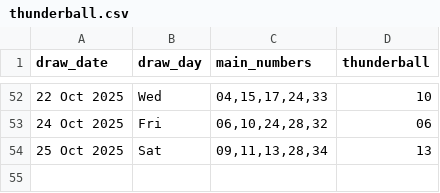
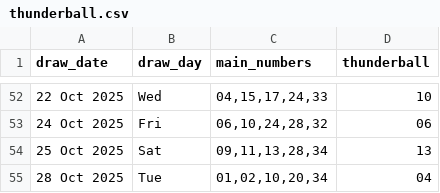
Before and after one commit to Kwill3/lottery_historical_data, a CSV file: data/derived-csv/thunderball.csv, drawn as a sheet; only a part is shown, gaps mark what is left out; the diff names each change by its address in the sheet, - before the commit and + after, or states it on an @@ line.

```diff
--- a/data/derived-csv/thunderball.csv
+++ b/data/derived-csv/thunderball.csv
+row 55: 28 Oct 2025 | Tue | 01,02,10,20,34 | 04
```
Also changed, not shown: data/derived-csv/euromillions.csv.
